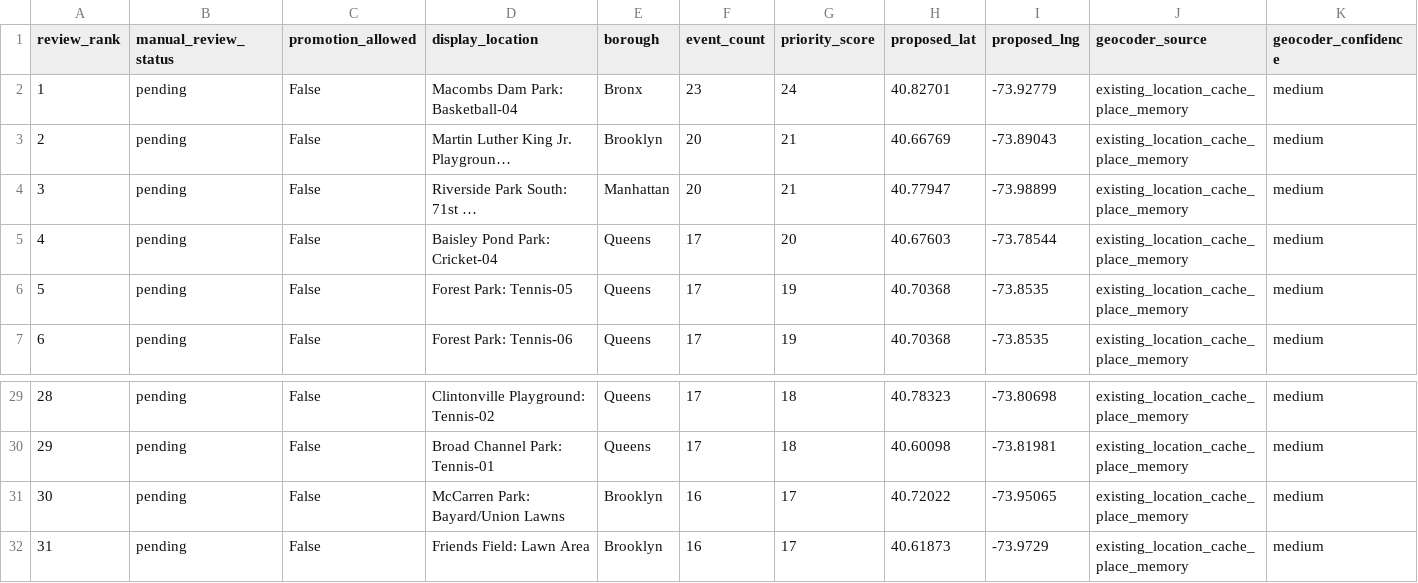
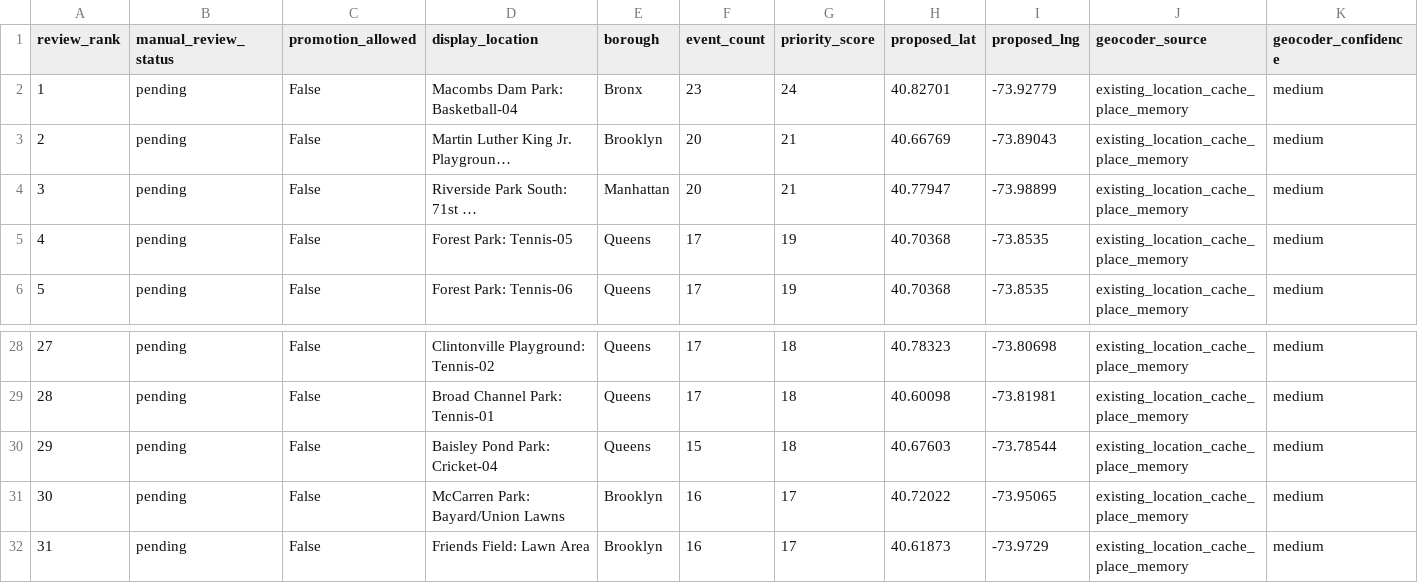
Before and after one commit to setoxxx/nycif-live-feeds, a CSV file: data/gps_manual_approval_review_sheet.csv, drawn as a sheet; only a part is shown, gaps mark what is left out; long unchanged cells end in …; removed rows and columns are numbered as before the commit, all else as after; rows hold the shown columns only; the diff names each change by its address in the sheet, - before the commit and + after, or states it on an @@ line.

```diff
--- a/data/gps_manual_approval_review_sheet.csv
+++ b/data/gps_manual_approval_review_sheet.csv
-row 5: 4 | pending | False | Baisley Pond Park: Cricket-04 | Queens | 17 | 20 | 40.67603 | -73.78544 | existing_location_cache_place_memory | medium
@@ column A (review_rank) renumbered between rows 5 and 29 @@
+row 30: 29 | pending | False | Baisley Pond Park: Cricket-04 | Queens | 15 | 18 | 40.67603 | -73.78544 | existing_location_cache_place_memory | medium
```
Also changed, not shown: 21 other files.
